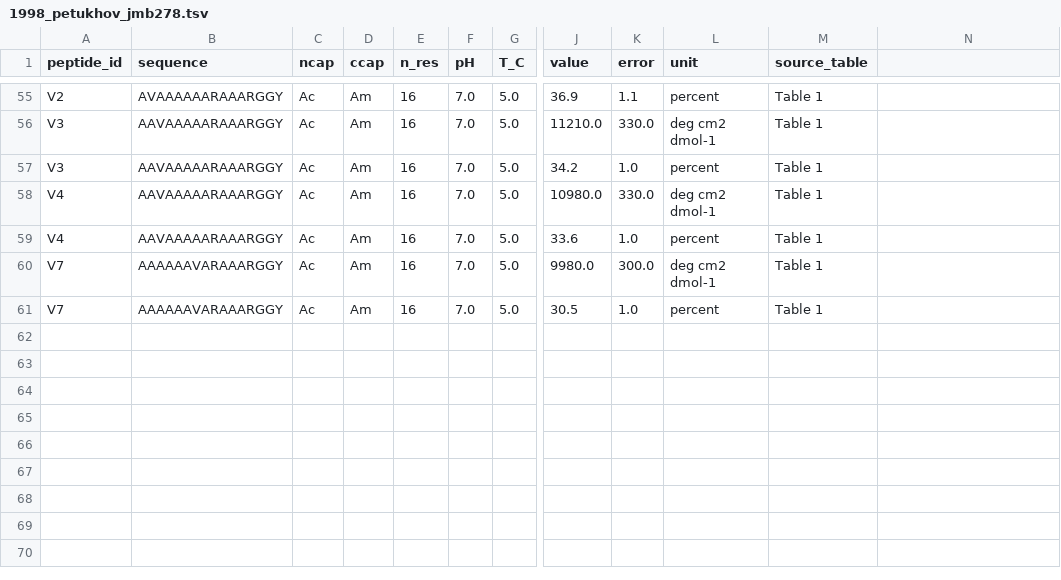
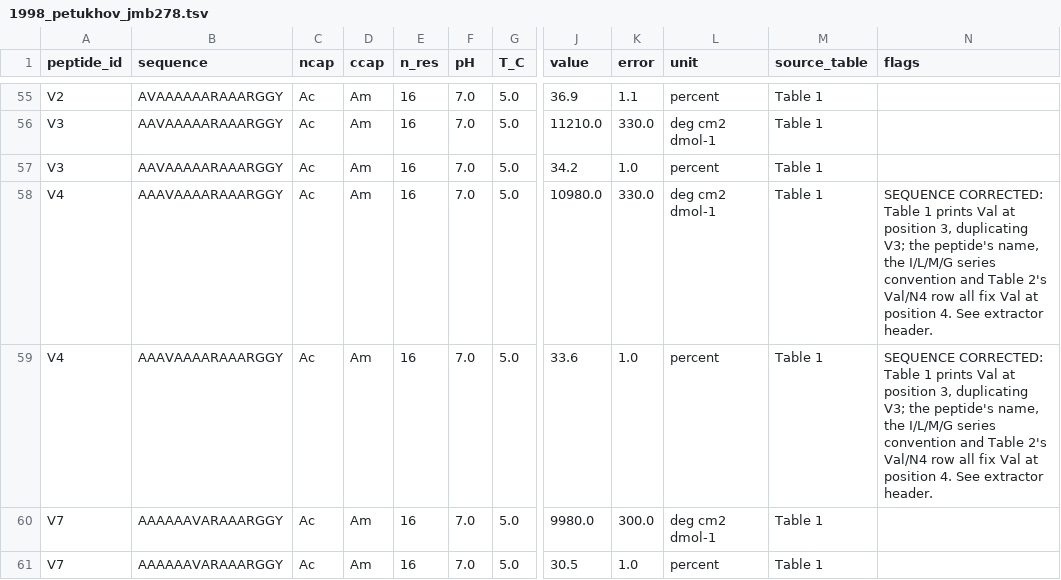
Before and after one commit to mengqvist/AGADIR, a TSV file: pyagadir/data/peptides/1998_petukhov_jmb278.tsv, drawn as a sheet; only a part is shown, gaps mark what is left out; the diff names each change by its address in the sheet, - before the commit and + after, or states it on an @@ line.

Commit message:
add new data and fix some errors

```diff
--- a/pyagadir/data/peptides/1998_petukhov_jmb278.tsv
+++ b/pyagadir/data/peptides/1998_petukhov_jmb278.tsv
-N1: (empty)
+N1: flags
-B58:B59 (sequence): AAVAAAAARAAARGGY
+B58:B59 (sequence): AAAVAAAARAAARGGY
-N58:N59 (flags): (empty)
+N58:N59 (flags): SEQUENCE CORRECTED: Table 1 prints Val at position 3, duplicating V3; the peptide's name, the I/L/M/G series convention and Table 2's Val/N4 row all fix Val at position 4. See extractor header.
```
Also changed, not shown: 4 other files.
